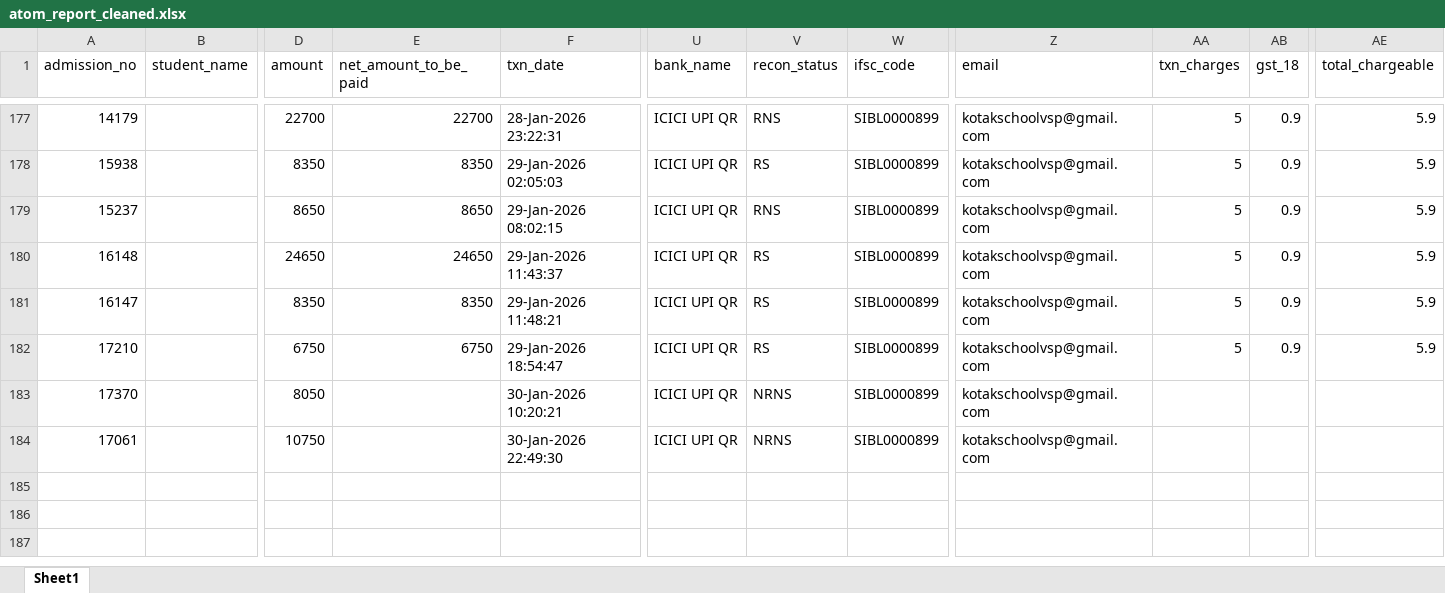
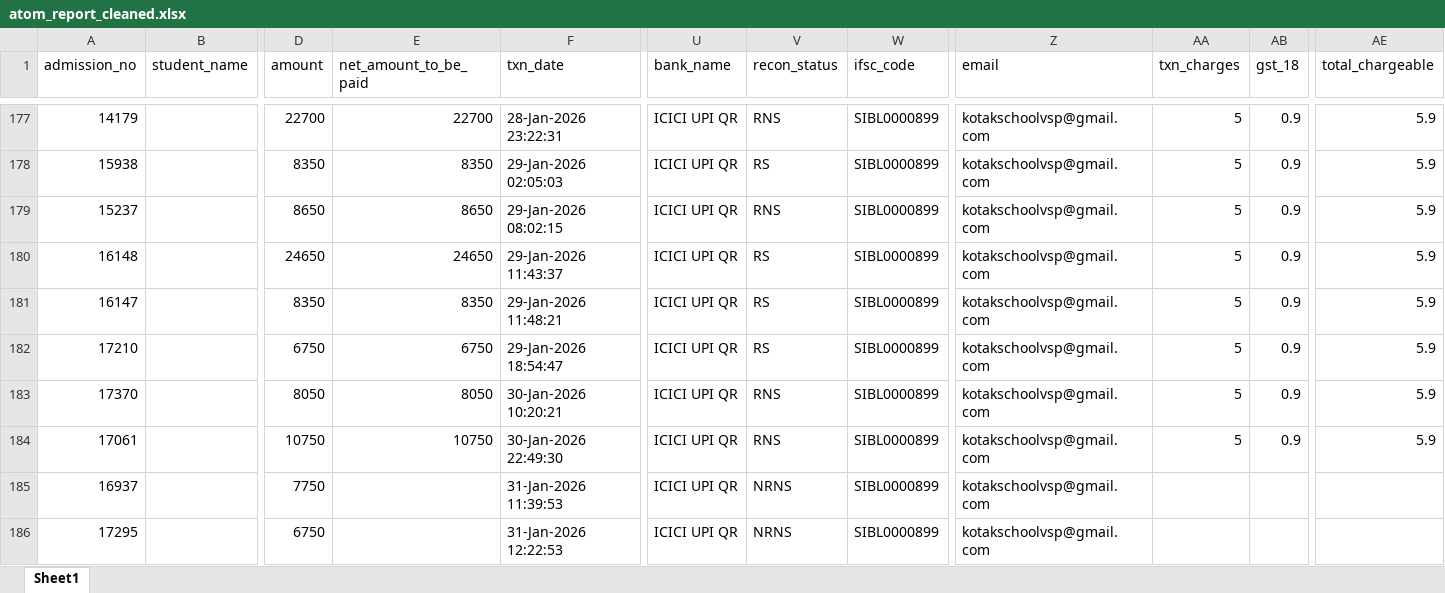
Before and after one commit to harikiran-dev-schooldb/kotak-salesian-school-dbms, an Excel workbook: output_data/atom_report_cleaned.xlsx, sheet Sheet1, drawn as a sheet; only a part is shown, gaps mark what is left out; values as stored, in another font and other column widths than the file's, no borders; rows hold the shown columns only; the diff names each change by its address in the sheet, - before the commit and + after, or states it on an @@ line.

```diff
--- a/output_data/atom_report_cleaned.xlsx (sheet Sheet1)
+++ b/output_data/atom_report_cleaned.xlsx (sheet Sheet1)
-E183 (net_amount_to_be_paid): (empty)
+E183 (net_amount_to_be_paid): 8050
-V183:V184 (recon_status): NRNS
+V183:V184 (recon_status): RNS
-AA183:AA184 (txn_charges): (empty)
+AA183:AA184 (txn_charges): 5
-AB183:AB184 (gst_18): (empty)
+AB183:AB184 (gst_18): 0.9
-AE183:AE184 (total_chargeable): (empty)
+AE183:AE184 (total_chargeable): 5.9
-E184 (net_amount_to_be_paid): (empty)
+E184 (net_amount_to_be_paid): 10750
+row 185: 16937 |  | 7750 |  | 31-Jan-2026 11:39:53 | ICICI UPI QR | NRNS | SIBL0000899 | kotakschoolvsp@gmail.com
+row 186: 17295 |  | 6750 |  | 31-Jan-2026 12:22:53 | ICICI UPI QR | NRNS | SIBL0000899 | kotakschoolvsp@gmail.com
```
Also changed, not shown: source_data/atom_report.xlsx, 10 other files.
